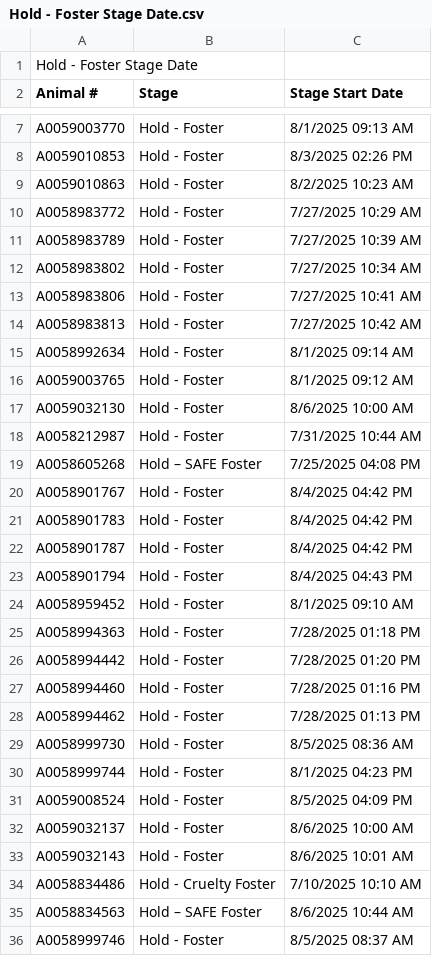
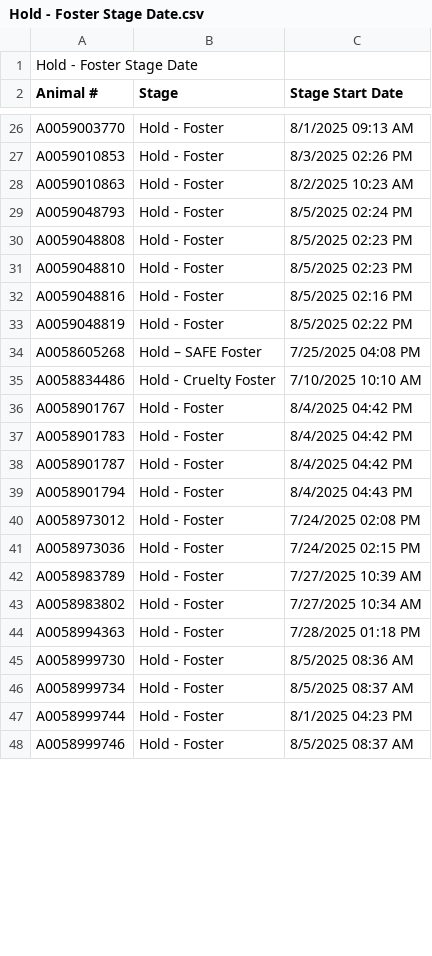
Before and after one commit to zsprowls/SPCAAutomation, a CSV file: __Load Files Go Here__/Hold - Foster Stage Date.csv, drawn as a sheet; only a part is shown, gaps mark what is left out; the diff covers the shown part only.

```diff
--- a/__Load Files Go Here__/Hold - Foster Stage Date.csv
+++ b/__Load Files Go Here__/Hold - Foster Stage Date.csv
@@ -9,12 +28,9 @@
 "A0059010863","Hold - Foster","8/2/2025 10:23 AM"
-"A0058983772","Hold - Foster","7/27/2025 10:29 AM"
-"A0058983789","Hold - Foster","7/27/2025 10:39 AM"
-"A0058983802","Hold - Foster","7/27/2025 10:34 AM"
-"A0058983806","Hold - Foster","7/27/2025 10:41 AM"
-"A0058983813","Hold - Foster","7/27/2025 10:42 AM"
-"A0058992634","Hold - Foster","8/1/2025 09:14 AM"
-"A0059003765","Hold - Foster","8/1/2025 09:12 AM"
-"A0059032130","Hold - Foster","8/6/2025 10:00 AM"
-"A0058212987","Hold - Foster","7/31/2025 10:44 AM"
+"A0059048793","Hold - Foster","8/5/2025 02:24 PM"
+"A0059048808","Hold - Foster","8/5/2025 02:23 PM"
+"A0059048810","Hold - Foster","8/5/2025 02:23 PM"
+"A0059048816","Hold - Foster","8/5/2025 02:16 PM"
+"A0059048819","Hold - Foster","8/5/2025 02:22 PM"
 "A0058605268","Hold – SAFE Foster","7/25/2025 04:08 PM"
+"A0058834486","Hold - Cruelty Foster","7/10/2025 10:10 AM"
 "A0058901767","Hold - Foster","8/4/2025 04:42 PM"
@@ -23,14 +39,10 @@
 "A0058901794","Hold - Foster","8/4/2025 04:43 PM"
-"A0058959452","Hold - Foster","8/1/2025 09:10 AM"
+"A0058973012","Hold - Foster","7/24/2025 02:08 PM"
+"A0058973036","Hold - Foster","7/24/2025 02:15 PM"
+"A0058983789","Hold - Foster","7/27/2025 10:39 AM"
+"A0058983802","Hold - Foster","7/27/2025 10:34 AM"
 "A0058994363","Hold - Foster","7/28/2025 01:18 PM"
-"A0058994442","Hold - Foster","7/28/2025 01:20 PM"
-"A0058994460","Hold - Foster","7/28/2025 01:16 PM"
-"A0058994462","Hold - Foster","7/28/2025 01:13 PM"
 "A0058999730","Hold - Foster","8/5/2025 08:36 AM"
+"A0058999734","Hold - Foster","8/5/2025 08:37 AM"
 "A0058999744","Hold - Foster","8/1/2025 04:23 PM"
-"A0059008524","Hold - Foster","8/5/2025 04:09 PM"
-"A0059032137","Hold - Foster","8/6/2025 10:00 AM"
-"A0059032143","Hold - Foster","8/6/2025 10:01 AM"
-"A0058834486","Hold - Cruelty Foster","7/10/2025 10:10 AM"
-"A0058834563","Hold – SAFE Foster","8/6/2025 10:44 AM"
 "A0058999746","Hold - Foster","8/5/2025 08:37 AM"
```
Also changed, not shown: 15 added rows and 4 edited cells elsewhere in this file, __Load Files Go Here__/AnimalInventory.csv, __Load Files Go Here__/FosterCurrent.csv, 1 other file.
